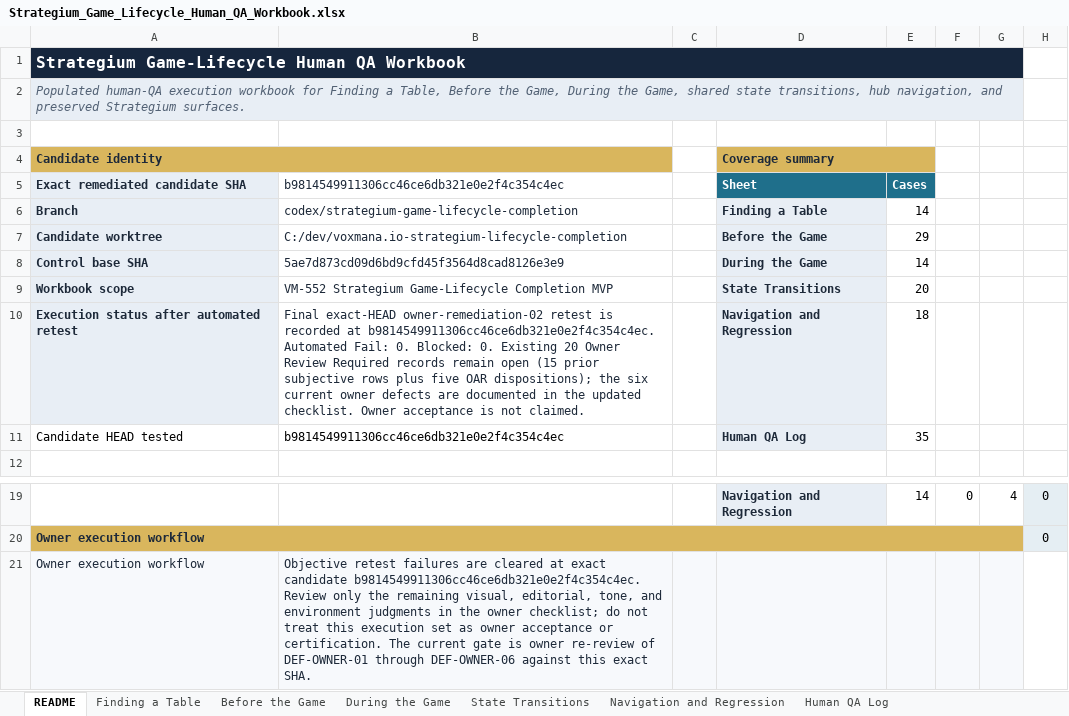
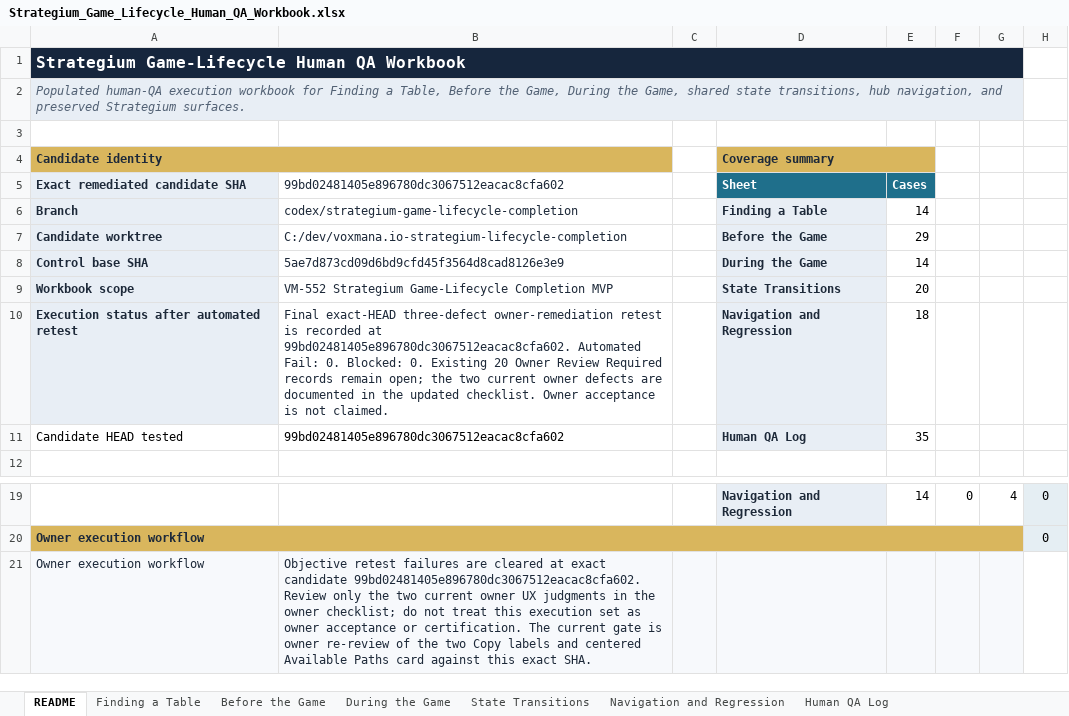
Before and after one commit to rboles84/mtgSiteWIP, an Excel workbook: docs/qa/Strategium_Game_Lifecycle_Human_QA_Workbook.xlsx, sheet README, drawn as a sheet; only a part is shown, gaps mark what is left out; values as stored, in another font and other column widths than the file's, no borders; the diff names each change by its address in the sheet, - before the commit and + after, or states it on an @@ line.

Commit message:
qa(strategium): record final copy and paths retest

```diff
--- a/docs/qa/Strategium_Game_Lifecycle_Human_QA_Workbook.xlsx (sheet README)
+++ b/docs/qa/Strategium_Game_Lifecycle_Human_QA_Workbook.xlsx (sheet README)
-B5: b9814549911306cc46ce6db321e0e2f4c354c4ec
+B5: 99bd02481405e896780dc3067512eacac8cfa602
-B10: Final exact-HEAD owner-remediation-02 retest is recorded at b9814549911306cc46ce6db321e0e2f4c354c4ec. Automated Fail: 0. Blocked: 0. Existing 20 Owner Review Required records remain open (15 prior subjective rows plus five OAR dispositions); the six current owner…
+B10: Final exact-HEAD three-defect owner-remediation retest is recorded at 99bd02481405e896780dc3067512eacac8cfa602. Automated Fail: 0. Blocked: 0. Existing 20 Owner Review Required records remain open; the two current owner…
-B11: b9814549911306cc46ce6db321e0e2f4c354c4ec
+B11: 99bd02481405e896780dc3067512eacac8cfa602
-B21: …exact candidate b9814549911306cc46ce6db321e0e2f4c354c4ec. Review only the remaining visual, editorial, tone, and environment judgments in the owner checklist; do not treat this execution set as owner acceptance or certification. The current gate is owner re-review of DEF-OWNER-01 through DEF-OWNER-06 against this…
+B21: …exact candidate 99bd02481405e896780dc3067512eacac8cfa602. Review only the two current owner UX judgments in the owner checklist; do not treat this execution set as owner acceptance or certification. The current gate is owner re-review of the two Copy labels and centered Available Paths card against this…
```
Also changed, not shown: sheet Human QA Log, sheet Before the Game, sheet State Transitions, sheet Navigation and Regression, sheet During the Game, sheet Finding a Table, 20 other files.
